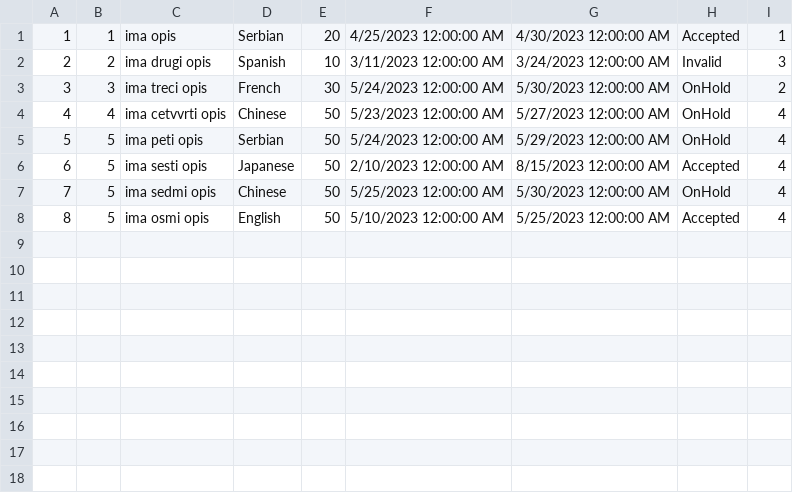
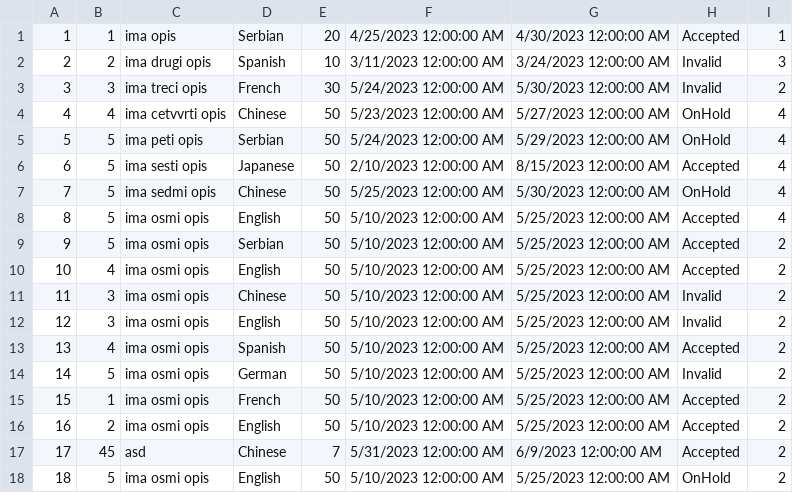
Before and after one commit to dokma11/SIMS-Project-Group-4-Team-B, a CSV file: Sims2023/Sims2023/Resources/Data/tourRequests.csv, drawn as a sheet.

```diff
--- a/Sims2023/Sims2023/Resources/Data/tourRequests.csv
+++ b/Sims2023/Sims2023/Resources/Data/tourRequests.csv
@@ -2,3 +2,3 @@
 2|2|ima drugi opis|Spanish|10|3/11/2023 12:00:00 AM|3/24/2023 12:00:00 AM|Invalid|3
-3|3|ima treci opis|French|30|5/24/2023 12:00:00 AM|5/30/2023 12:00:00 AM|OnHold|2
+3|3|ima treci opis|French|30|5/24/2023 12:00:00 AM|5/30/2023 12:00:00 AM|Invalid|2
 4|4|ima cetvvrti opis|Chinese|50|5/23/2023 12:00:00 AM|5/27/2023 12:00:00 AM|OnHold|4
@@ -8 +8,11 @@
 8|5|ima osmi opis|English|50|5/10/2023 12:00:00 AM|5/25/2023 12:00:00 AM|Accepted|4
+9|5|ima osmi opis|Serbian|50|5/10/2023 12:00:00 AM|5/25/2023 12:00:00 AM|Accepted|2
+10|4|ima osmi opis|English|50|5/10/2023 12:00:00 AM|5/25/2023 12:00:00 AM|Accepted|2
+11|3|ima osmi opis|Chinese|50|5/10/2023 12:00:00 AM|5/25/2023 12:00:00 AM|Invalid|2
+12|3|ima osmi opis|English|50|5/10/2023 12:00:00 AM|5/25/2023 12:00:00 AM|Invalid|2
+13|4|ima osmi opis|Spanish|50|5/10/2023 12:00:00 AM|5/25/2023 12:00:00 AM|Accepted|2
+14|5|ima osmi opis|German|50|5/10/2023 12:00:00 AM|5/25/2023 12:00:00 AM|Invalid|2
+15|1|ima osmi opis|French|50|5/10/2023 12:00:00 AM|5/25/2023 12:00:00 AM|Accepted|2
+16|2|ima osmi opis|English|50|5/10/2023 12:00:00 AM|5/25/2023 12:00:00 AM|Accepted|2
+17|45|asd|Chinese|7|5/31/2023 12:00:00 AM|6/9/2023 12:00:00 AM|Accepted|2
+18|5|ima osmi opis|English|50|5/10/2023 12:00:00 AM|5/25/2023 12:00:00 AM|OnHold|2
```
Also changed, not shown: Sims2023/Sims2023/Resources/Data/keyPoints.csv, Sims2023/Sims2023/Resources/Data/locations.csv, 5 other files.
